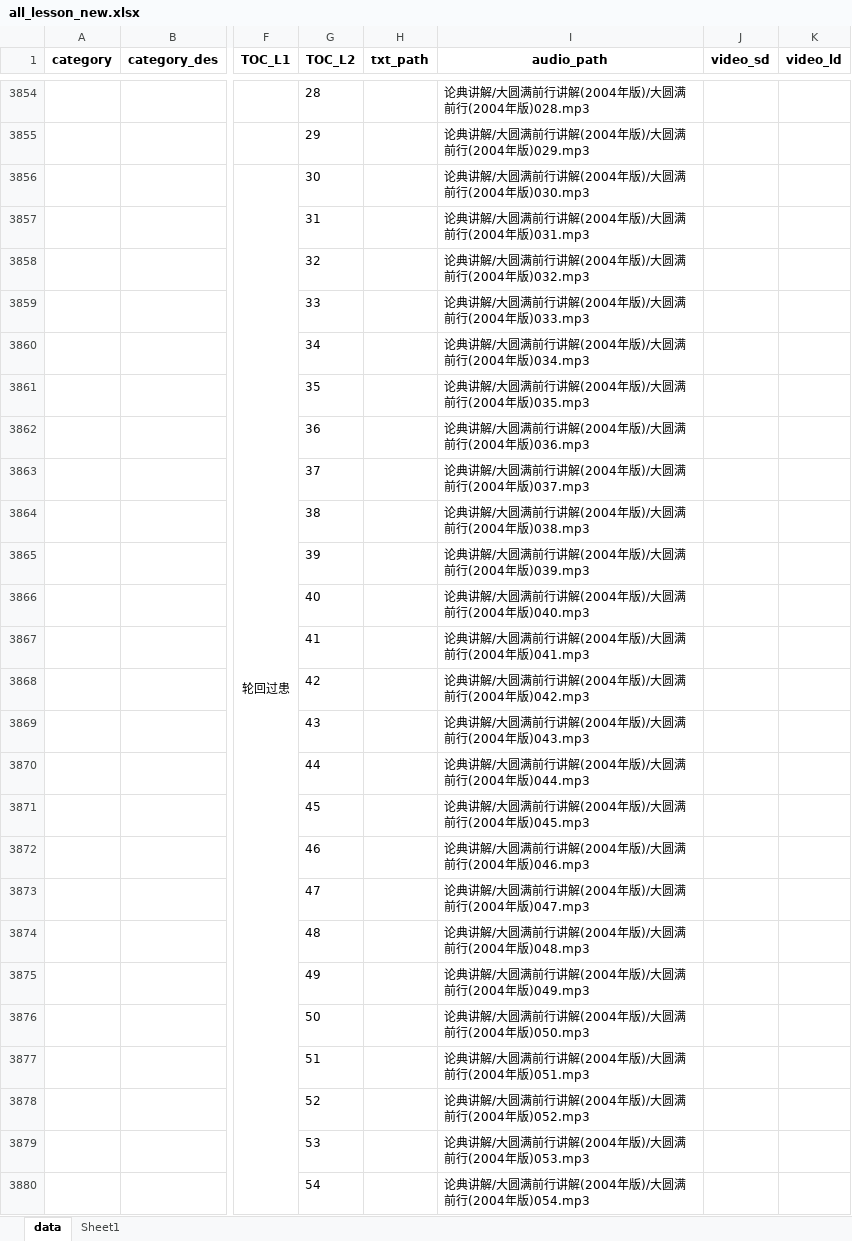
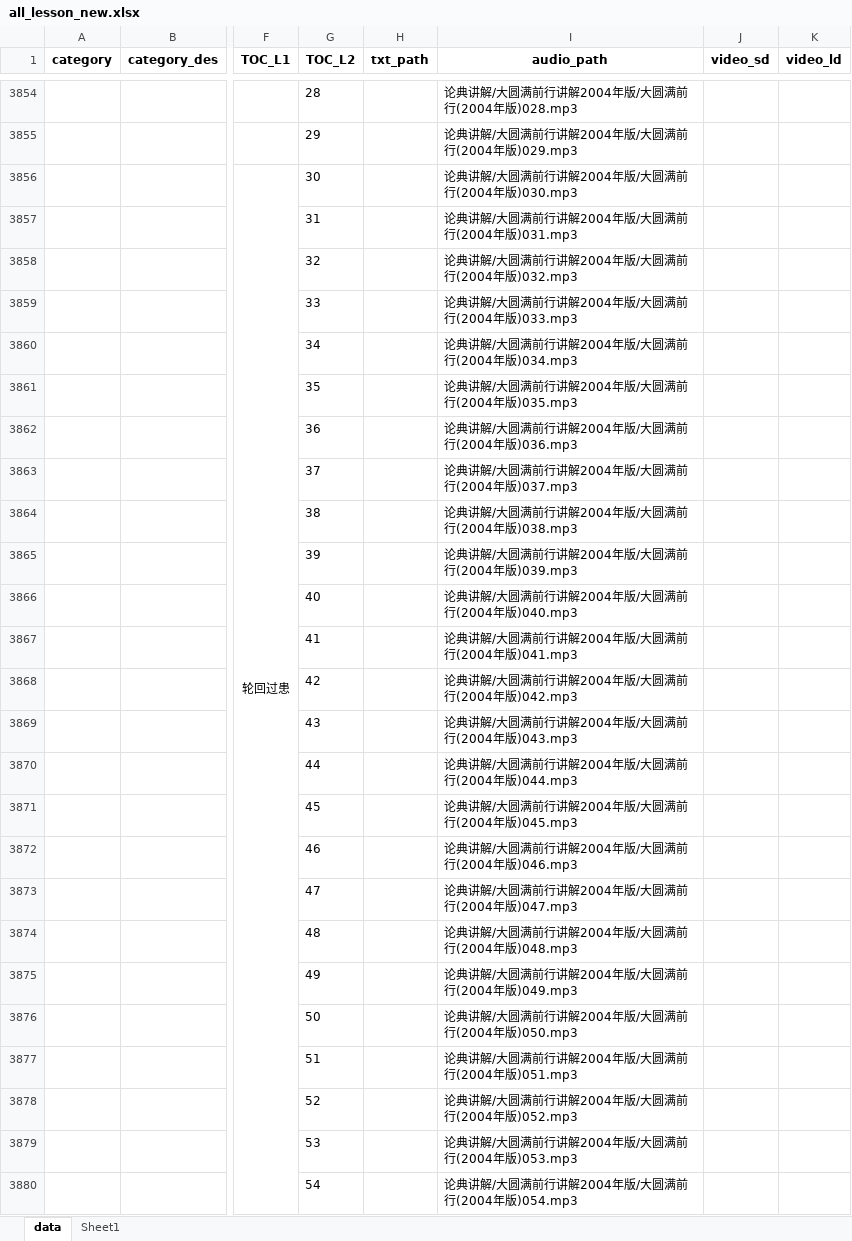
Before and after one commit to hliuleo/lamatxt, an Excel workbook: all_lesson_new.xlsx, sheet data, drawn as a sheet; only a part is shown, gaps mark what is left out; values as stored, in another font and other column widths than the file's, no borders; the diff covers the shown part only; the diff names each change by its address in the sheet, - before the commit and + after, or states it on an @@ line.

```diff
--- a/all_lesson_new.xlsx (sheet data)
+++ b/all_lesson_new.xlsx (sheet data)
-I3854 (audio_path): 论典讲解/大圆满前行讲解(2004年版)/大圆满前行(2004年版)028.mp3
+I3854 (audio_path): 论典讲解/大圆满前行讲解2004年版/大圆满前行(2004年版)028.mp3
-I3855 (audio_path): 论典讲解/大圆满前行讲解(2004年版)/大圆满前行(2004年版)029.mp3
+I3855 (audio_path): 论典讲解/大圆满前行讲解2004年版/大圆满前行(2004年版)029.mp3
-I3856 (audio_path): 论典讲解/大圆满前行讲解(2004年版)/大圆满前行(2004年版)030.mp3
+I3856 (audio_path): 论典讲解/大圆满前行讲解2004年版/大圆满前行(2004年版)030.mp3
-I3857 (audio_path): 论典讲解/大圆满前行讲解(2004年版)/大圆满前行(2004年版)031.mp3
+I3857 (audio_path): 论典讲解/大圆满前行讲解2004年版/大圆满前行(2004年版)031.mp3
-I3858 (audio_path): 论典讲解/大圆满前行讲解(2004年版)/大圆满前行(2004年版)032.mp3
+I3858 (audio_path): 论典讲解/大圆满前行讲解2004年版/大圆满前行(2004年版)032.mp3
-I3859 (audio_path): 论典讲解/大圆满前行讲解(2004年版)/大圆满前行(2004年版)033.mp3
+I3859 (audio_path): 论典讲解/大圆满前行讲解2004年版/大圆满前行(2004年版)033.mp3
-I3860 (audio_path): 论典讲解/大圆满前行讲解(2004年版)/大圆满前行(2004年版)034.mp3
+I3860 (audio_path): 论典讲解/大圆满前行讲解2004年版/大圆满前行(2004年版)034.mp3
-I3861 (audio_path): 论典讲解/大圆满前行讲解(2004年版)/大圆满前行(2004年版)035.mp3
+I3861 (audio_path): 论典讲解/大圆满前行讲解2004年版/大圆满前行(2004年版)035.mp3
-I3862 (audio_path): 论典讲解/大圆满前行讲解(2004年版)/大圆满前行(2004年版)036.mp3
+I3862 (audio_path): 论典讲解/大圆满前行讲解2004年版/大圆满前行(2004年版)036.mp3
-I3863 (audio_path): 论典讲解/大圆满前行讲解(2004年版)/大圆满前行(2004年版)037.mp3
+I3863 (audio_path): 论典讲解/大圆满前行讲解2004年版/大圆满前行(2004年版)037.mp3
-I3864 (audio_path): 论典讲解/大圆满前行讲解(2004年版)/大圆满前行(2004年版)038.mp3
+I3864 (audio_path): 论典讲解/大圆满前行讲解2004年版/大圆满前行(2004年版)038.mp3
-I3865 (audio_path): 论典讲解/大圆满前行讲解(2004年版)/大圆满前行(2004年版)039.mp3
+I3865 (audio_path): 论典讲解/大圆满前行讲解2004年版/大圆满前行(2004年版)039.mp3
-I3866 (audio_path): 论典讲解/大圆满前行讲解(2004年版)/大圆满前行(2004年版)040.mp3
+I3866 (audio_path): 论典讲解/大圆满前行讲解2004年版/大圆满前行(2004年版)040.mp3
-I3867 (audio_path): 论典讲解/大圆满前行讲解(2004年版)/大圆满前行(2004年版)041.mp3
+I3867 (audio_path): 论典讲解/大圆满前行讲解2004年版/大圆满前行(2004年版)041.mp3
-I3868 (audio_path): 论典讲解/大圆满前行讲解(2004年版)/大圆满前行(2004年版)042.mp3
+I3868 (audio_path): 论典讲解/大圆满前行讲解2004年版/大圆满前行(2004年版)042.mp3
-I3869 (audio_path): 论典讲解/大圆满前行讲解(2004年版)/大圆满前行(2004年版)043.mp3
+I3869 (audio_path): 论典讲解/大圆满前行讲解2004年版/大圆满前行(2004年版)043.mp3
-I3870 (audio_path): 论典讲解/大圆满前行讲解(2004年版)/大圆满前行(2004年版)044.mp3
+I3870 (audio_path): 论典讲解/大圆满前行讲解2004年版/大圆满前行(2004年版)044.mp3
-I3871 (audio_path): 论典讲解/大圆满前行讲解(2004年版)/大圆满前行(2004年版)045.mp3
+I3871 (audio_path): 论典讲解/大圆满前行讲解2004年版/大圆满前行(2004年版)045.mp3
-I3872 (audio_path): 论典讲解/大圆满前行讲解(2004年版)/大圆满前行(2004年版)046.mp3
+I3872 (audio_path): 论典讲解/大圆满前行讲解2004年版/大圆满前行(2004年版)046.mp3
-I3873 (audio_path): 论典讲解/大圆满前行讲解(2004年版)/大圆满前行(2004年版)047.mp3
+I3873 (audio_path): 论典讲解/大圆满前行讲解2004年版/大圆满前行(2004年版)047.mp3
-I3874 (audio_path): 论典讲解/大圆满前行讲解(2004年版)/大圆满前行(2004年版)048.mp3
+I3874 (audio_path): 论典讲解/大圆满前行讲解2004年版/大圆满前行(2004年版)048.mp3
-I3875 (audio_path): 论典讲解/大圆满前行讲解(2004年版)/大圆满前行(2004年版)049.mp3
+I3875 (audio_path): 论典讲解/大圆满前行讲解2004年版/大圆满前行(2004年版)049.mp3
-I3876 (audio_path): 论典讲解/大圆满前行讲解(2004年版)/大圆满前行(2004年版)050.mp3
+I3876 (audio_path): 论典讲解/大圆满前行讲解2004年版/大圆满前行(2004年版)050.mp3
-I3877 (audio_path): 论典讲解/大圆满前行讲解(2004年版)/大圆满前行(2004年版)051.mp3
+I3877 (audio_path): 论典讲解/大圆满前行讲解2004年版/大圆满前行(2004年版)051.mp3
-I3878 (audio_path): 论典讲解/大圆满前行讲解(2004年版)/大圆满前行(2004年版)052.mp3
+I3878 (audio_path): 论典讲解/大圆满前行讲解2004年版/大圆满前行(2004年版)052.mp3
-I3879 (audio_path): 论典讲解/大圆满前行讲解(2004年版)/大圆满前行(2004年版)053.mp3
+I3879 (audio_path): 论典讲解/大圆满前行讲解2004年版/大圆满前行(2004年版)053.mp3
-I3880 (audio_path): 论典讲解/大圆满前行讲解(2004年版)/大圆满前行(2004年版)054.mp3
+I3880 (audio_path): 论典讲解/大圆满前行讲解2004年版/大圆满前行(2004年版)054.mp3
```
Also changed, not shown: 161 edited cells elsewhere in this sheet.
